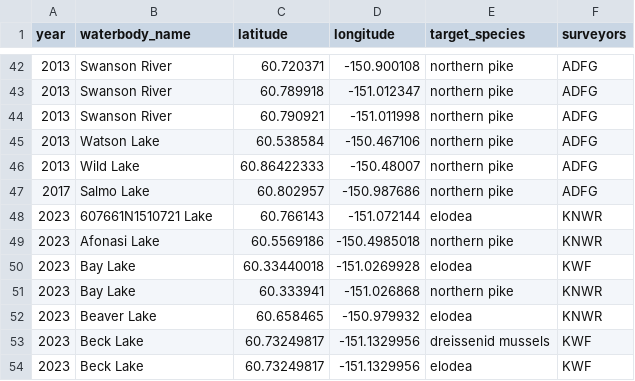
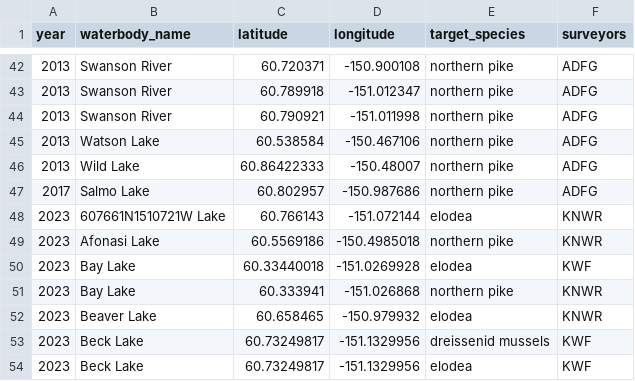
Before and after one commit to Kenai-NWR-bio/AISschedule, a CSV file: data/raw_data/planning_data/survey_schedule.csv, drawn as a sheet; only a part is shown, gaps mark what is left out.

Commit message:
Fix one unnamed lake name

```diff
--- a/data/raw_data/planning_data/survey_schedule.csv
+++ b/data/raw_data/planning_data/survey_schedule.csv
@@ -47,3 +47,3 @@ year,waterbody_name,latitude,longitude,target_species,surveyors
 2017,Salmo Lake,60.802957,-150.987686,northern pike,ADFG
-2023,607661N1510721 Lake,60.766143,-151.072144,elodea,KNWR
+2023,607661N1510721W Lake,60.766143,-151.072144,elodea,KNWR
 2023,Afonasi Lake,60.5569186,-150.4985018,northern pike,KNWR
```
Also changed, not shown: 1 other file.
